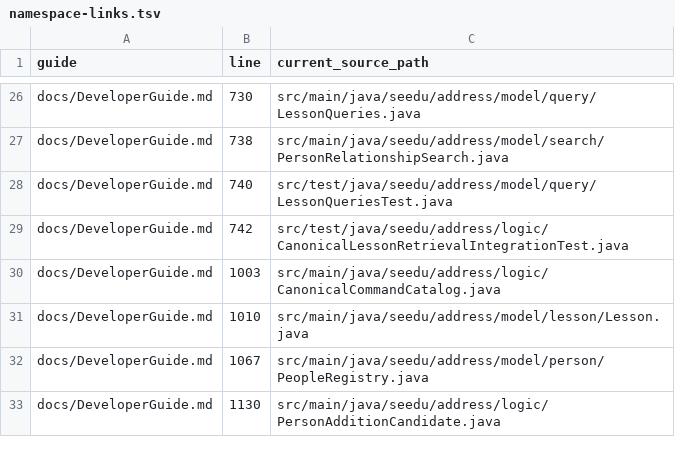
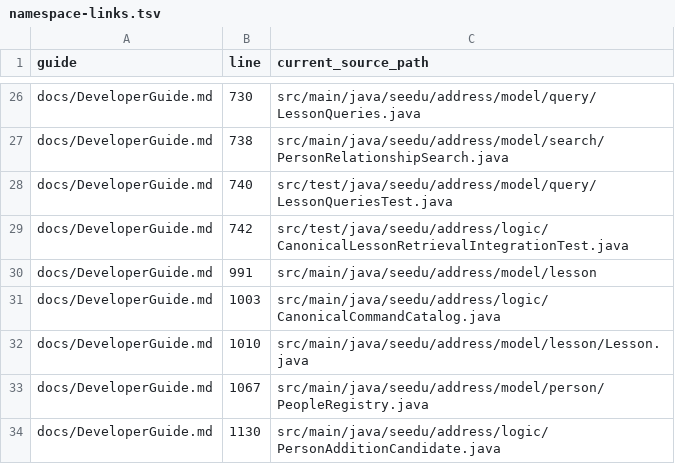
Before and after one commit to AY2627S1-CS2103T-F13-3/tp, a TSV file: validation/guide-audit-224-20261021/namespace-links.tsv, drawn as a sheet; only a part is shown, gaps mark what is left out.

Commit message:
Include directory targets in the guide audit
The source inventory skipped tree/master directory URLs, leaving the

model.lesson namespace link outside the final reconciliation checklist.

Validate both file and directory targets and refresh the evidence.

```diff
--- a/validation/guide-audit-224-20261021/namespace-links.tsv
+++ b/validation/guide-audit-224-20261021/namespace-links.tsv
@@ -29,2 +29,3 @@ docs/DeveloperGuide.md	740	src/test/java/seedu/address/model/query/LessonQueries
 docs/DeveloperGuide.md	742	src/test/java/seedu/address/logic/CanonicalLessonRetrievalIntegrationTest.java
+docs/DeveloperGuide.md	991	src/main/java/seedu/address/model/lesson
 docs/DeveloperGuide.md	1003	src/main/java/seedu/address/logic/CanonicalCommandCatalog.java
```
Also changed, not shown: 3 other files.
